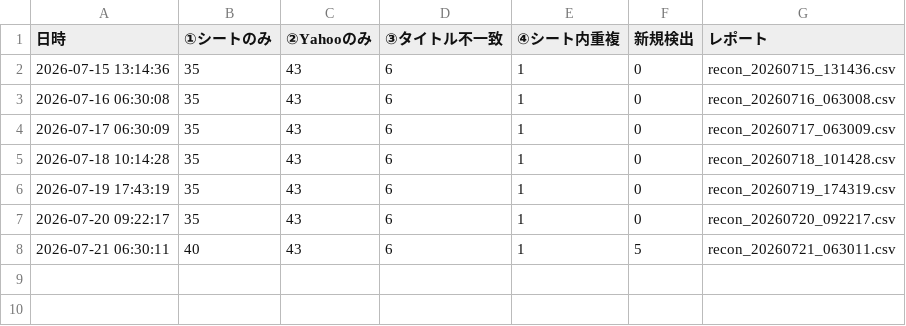
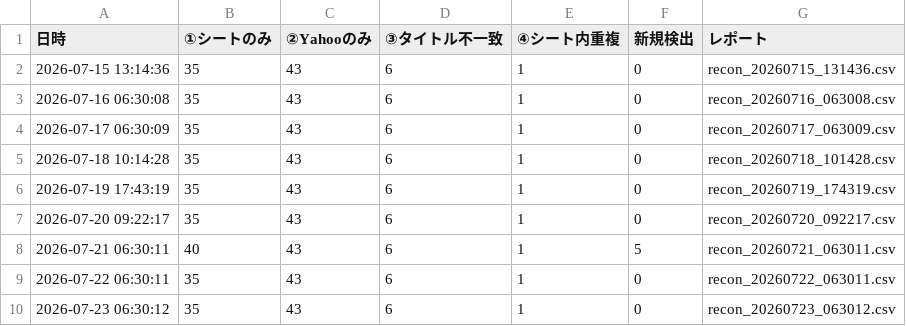
Before and after one commit to niyantarose/script, a CSV file: claude自動引当ツール/reports/recon_history.csv, drawn as a sheet.

Commit message:
sync: 自動引当ツールの日次実行分を取り込み（reconレポート7/22-23・トークン更新）

```diff
--- a/claude自動引当ツール/reports/recon_history.csv
+++ b/claude自動引当ツール/reports/recon_history.csv
@@ -8 +8,3 @@
 2026-07-21 06:30:11,40,43,6,1,5,recon_20260721_063011.csv
+2026-07-22 06:30:11,35,43,6,1,0,recon_20260722_063011.csv
+2026-07-23 06:30:12,35,43,6,1,0,recon_20260723_063012.csv
```
Also changed, not shown: 4 other files.
